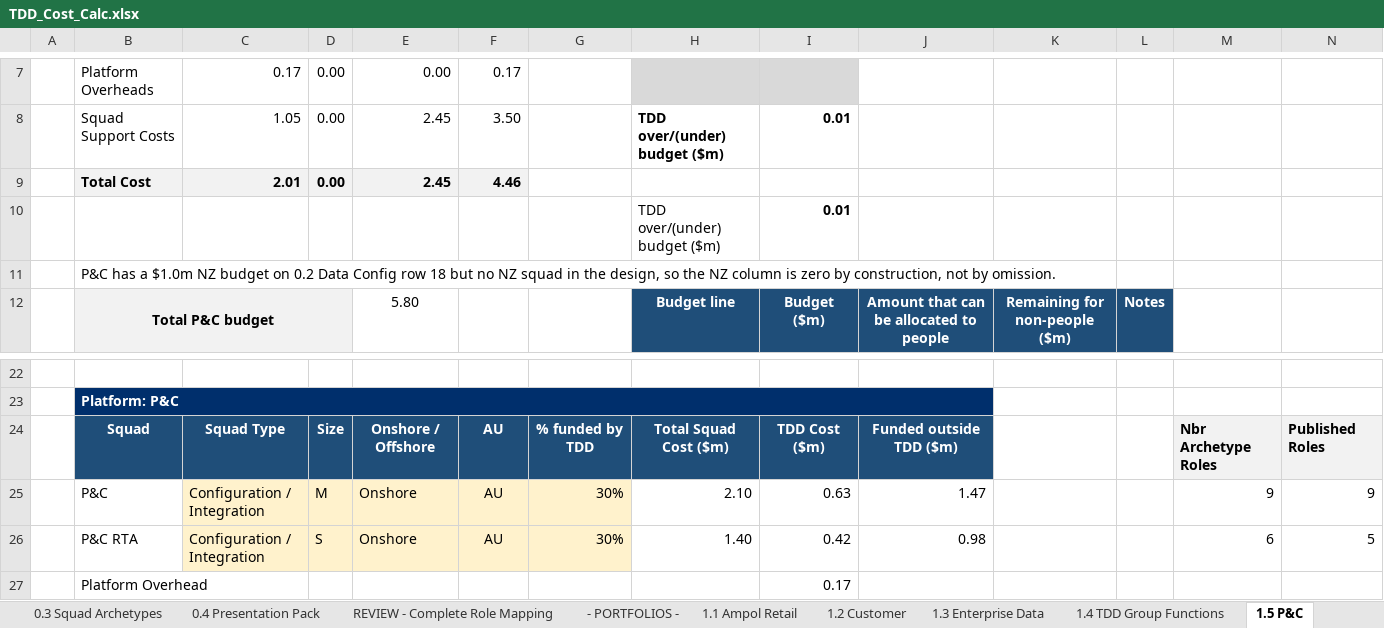
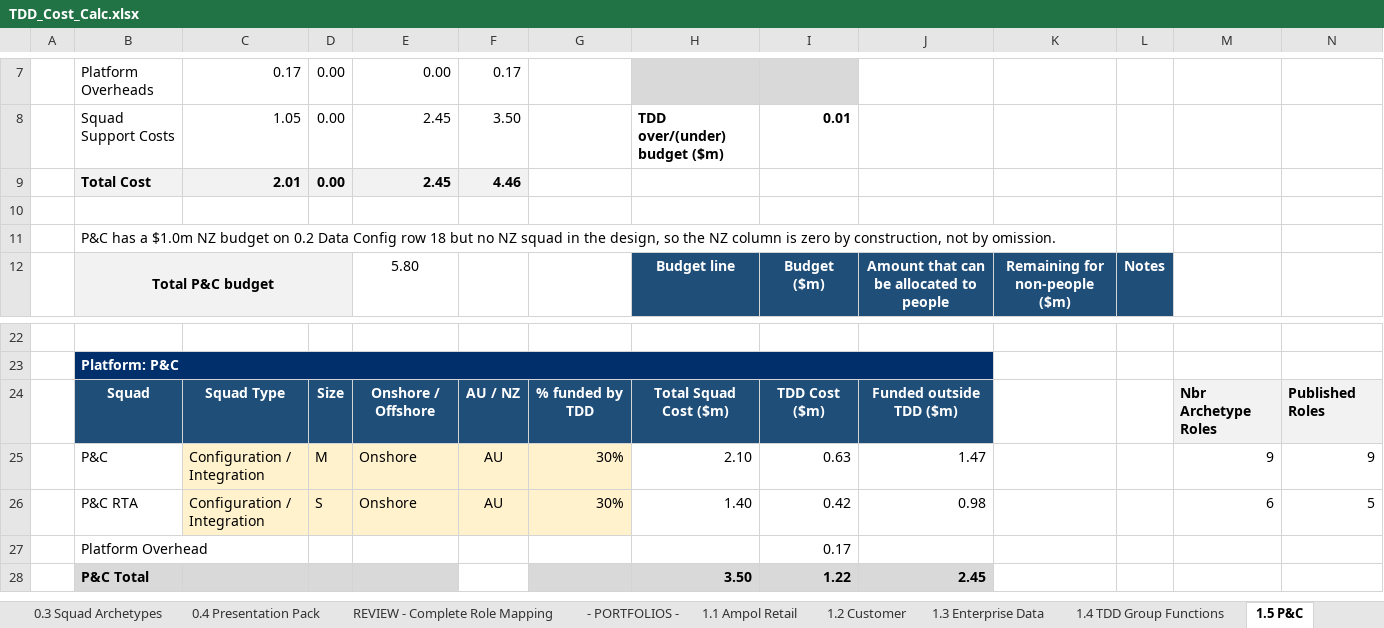
Before and after one commit to leewainescott-debug/anthropic-claude-code, an Excel workbook: TDD_Cost_Calc.xlsx, sheet 1.5 P&C, drawn as a sheet; only a part is shown, gaps mark what is left out; the shorter side is filled out with more unchanged rows; values as stored, in another font and other column widths than the file's, no borders; rows hold the shown columns only; the diff names each change by its address in the sheet, - before the commit and + after, or states it on an @@ line.

```diff
--- a/TDD_Cost_Calc.xlsx (sheet 1.5 P&C)
+++ b/TDD_Cost_Calc.xlsx (sheet 1.5 P&C)
-row 10:  |  |  |  |  |  |  | TDD over/(under) budget ($m) | 0.01
+row 10: (empty)
-F24: AU
+F24: AU / NZ
```
Also changed, not shown: sheet 1.4 TDD Group Functions, sheet 1.10 Z Retail, sheet 1.1 Ampol Retail, formulas that keep their value, 1 other file.
